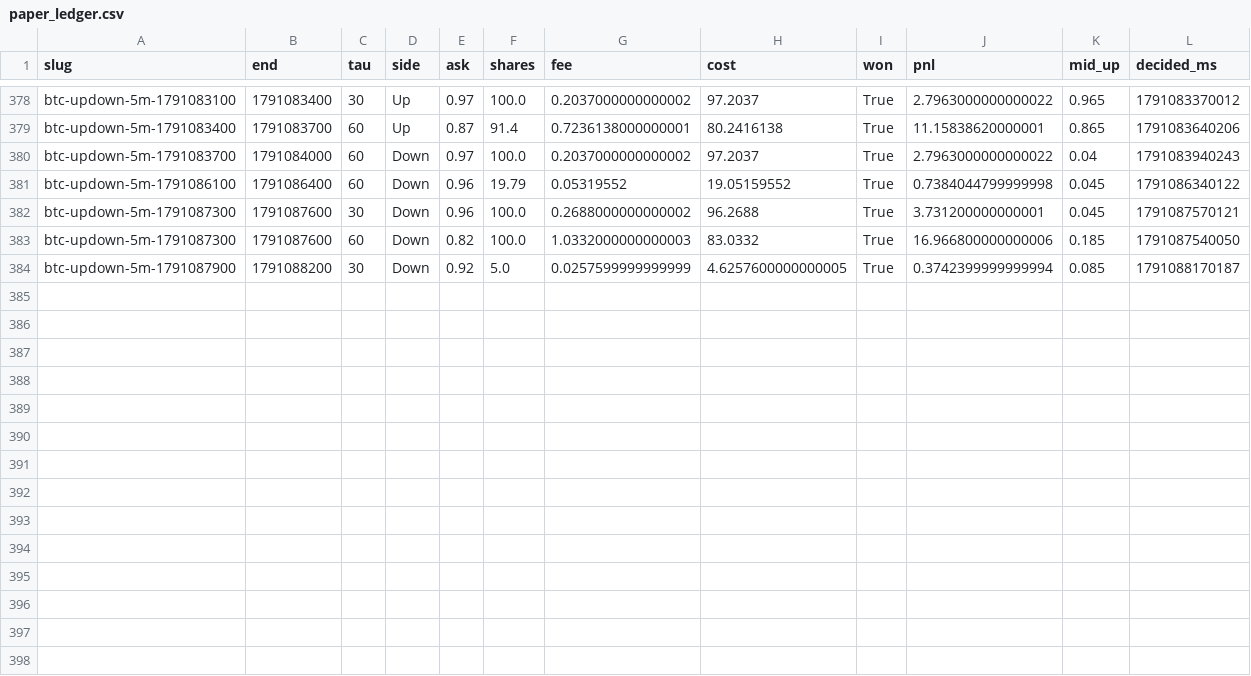
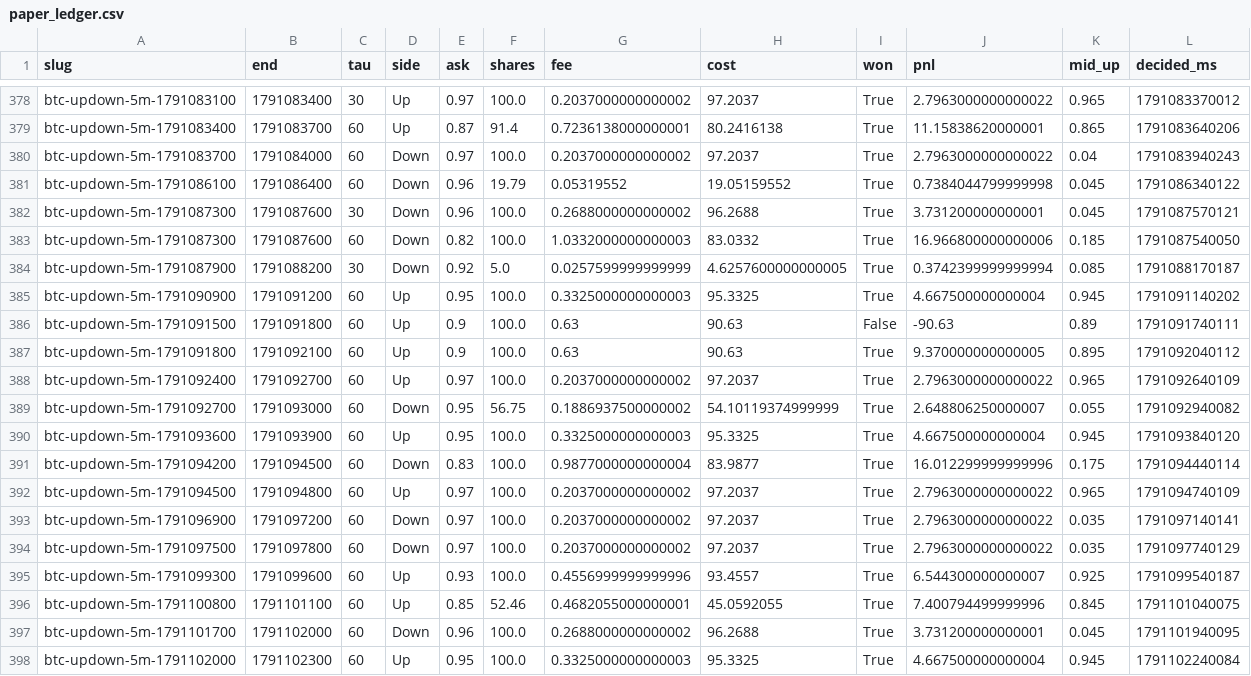
Before and after one commit to yangyangnovelist-hub/whole-web-station-clone, a CSV file: research/polymarket-5m/forward/paper_ledger.csv, drawn as a sheet; only a part is shown, gaps mark what is left out.

```diff
--- a/research/polymarket-5m/forward/paper_ledger.csv
+++ b/research/polymarket-5m/forward/paper_ledger.csv
@@ -384 +384,15 @@ btc-updown-5m-1791087300,1791087600,60,Down,0.82,100.0,1.0332000000000003,83.033
 btc-updown-5m-1791087900,1791088200,30,Down,0.92,5.0,0.0257599999999999,4.6257600000000005,True,0.3742399999999994,0.085,1791088170187
+btc-updown-5m-1791090900,1791091200,60,Up,0.95,100.0,0.3325000000000003,95.3325,True,4.667500000000004,0.945,1791091140202
+btc-updown-5m-1791091500,1791091800,60,Up,0.9,100.0,0.63,90.63,False,-90.63,0.89,1791091740111
+btc-updown-5m-1791091800,1791092100,60,Up,0.9,100.0,0.63,90.63,True,9.370000000000005,0.895,1791092040112
+btc-updown-5m-1791092400,1791092700,60,Up,0.97,100.0,0.2037000000000002,97.2037,True,2.7963000000000022,0.965,1791092640109
+btc-updown-5m-1791092700,1791093000,60,Down,0.95,56.75,0.1886937500000002,54.10119374999999,True,2.648806250000007,0.055,1791092940082
+btc-updown-5m-1791093600,1791093900,60,Up,0.95,100.0,0.3325000000000003,95.3325,True,4.667500000000004,0.945,1791093840120
+btc-updown-5m-1791094200,1791094500,60,Down,0.83,100.0,0.9877000000000004,83.9877,True,16.012299999999996,0.175,1791094440114
+btc-updown-5m-1791094500,1791094800,60,Up,0.97,100.0,0.2037000000000002,97.2037,True,2.7963000000000022,0.965,1791094740109
+btc-updown-5m-1791096900,1791097200,60,Down,0.97,100.0,0.2037000000000002,97.2037,True,2.7963000000000022,0.035,1791097140141
+btc-updown-5m-1791097500,1791097800,60,Down,0.97,100.0,0.2037000000000002,97.2037,True,2.7963000000000022,0.035,1791097740129
+btc-updown-5m-1791099300,1791099600,60,Up,0.93,100.0,0.4556999999999996,93.4557,True,6.544300000000007,0.925,1791099540187
+btc-updown-5m-1791100800,1791101100,60,Up,0.85,52.46,0.4682055000000001,45.0592055,True,7.400794499999996,0.845,1791101040075
+btc-updown-5m-1791101700,1791102000,60,Down,0.96,100.0,0.2688000000000002,96.2688,True,3.731200000000001,0.045,1791101940095
+btc-updown-5m-1791102000,1791102300,60,Up,0.95,100.0,0.3325000000000003,95.3325,True,4.667500000000004,0.945,1791102240084
```
Also changed, not shown: research/polymarket-5m/forward/theta30.csv, 7 other files.
